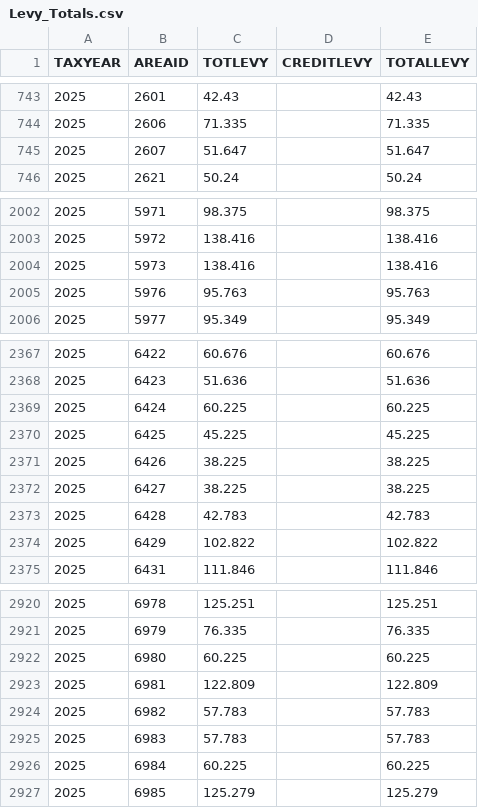
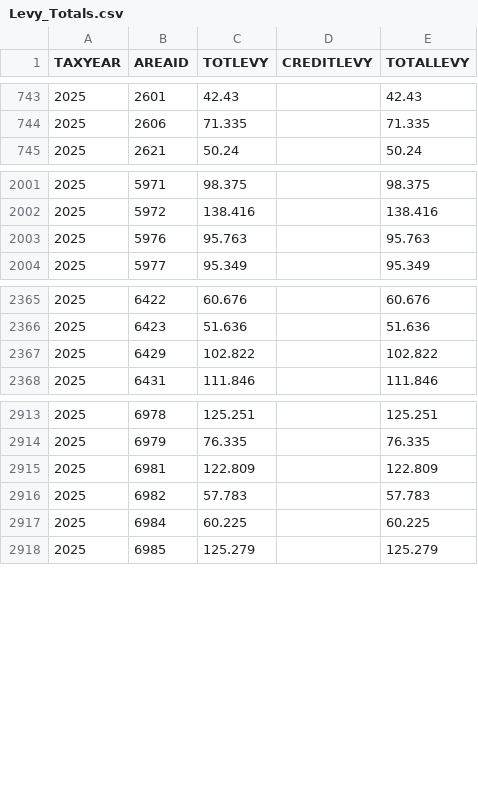
Before and after one commit to bmannlein/Property-Search-Data, a CSV file: Levy_Totals.csv, drawn as a sheet; only a part is shown, gaps mark what is left out; the diff names each change by its address in the sheet, - before the commit and + after, or states it on an @@ line.

Commit message:
New Data 03.19.26

```diff
--- a/Levy_Totals.csv
+++ b/Levy_Totals.csv
-row 745: 2025 | 2607 | 51.647 |  | 51.647
-row 2004: 2025 | 5973 | 138.416 |  | 138.416
-row 2369: 2025 | 6424 | 60.225 |  | 60.225
-row 2370: 2025 | 6425 | 45.225 |  | 45.225
-row 2371: 2025 | 6426 | 38.225 |  | 38.225
-row 2372: 2025 | 6427 | 38.225 |  | 38.225
-row 2373: 2025 | 6428 | 42.783 |  | 42.783
-row 2922: 2025 | 6980 | 60.225 |  | 60.225
-row 2925: 2025 | 6983 | 57.783 |  | 57.783
```
Also changed, not shown: AuthGroup.csv, LEA.csv, 5 other files.
